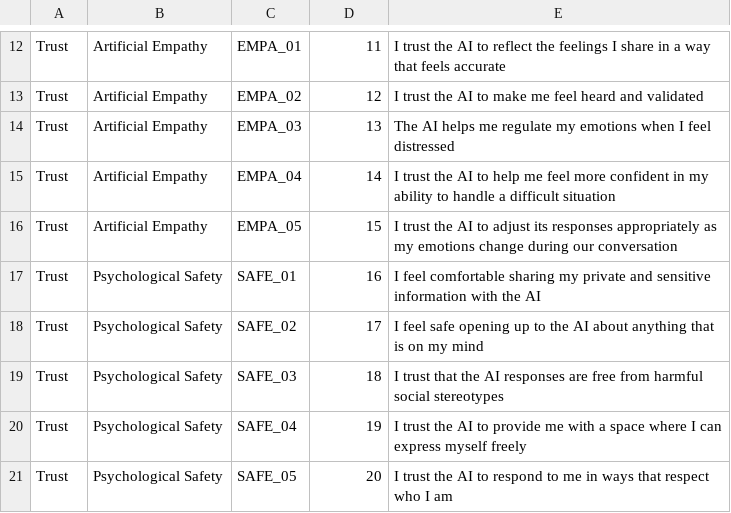
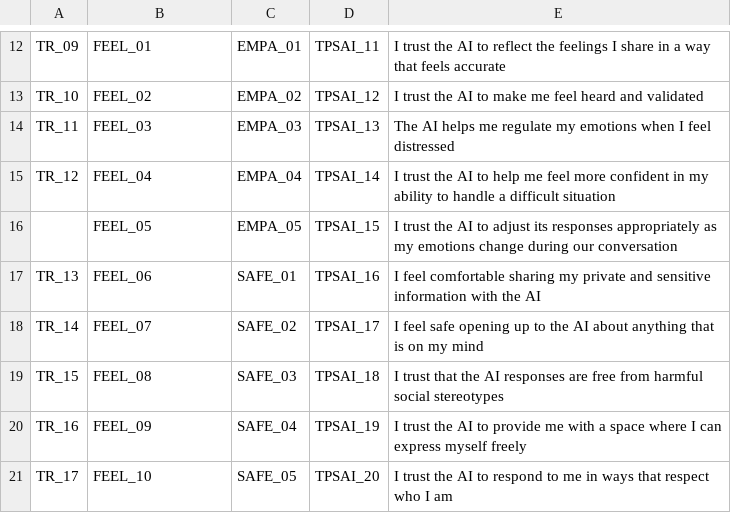
Before and after one commit to ricvolpe/tpsai-analysis, a CSV file: surveys/pilot-test_qs.csv, drawn as a sheet; only a part is shown, gaps mark what is left out; the diff covers the shown part only; the diff names each change by its address in the sheet, - before the commit and + after, or states it on an @@ line.

Commit message:
Drafted new EFA over pilot data, almost ready for pre-reg

```diff
--- a/surveys/pilot-test_qs.csv
+++ b/surveys/pilot-test_qs.csv
-A12: Trust
+A12: TR_09
-B12: Artificial Empathy
+B12: FEEL_01
-D12: 11
+D12: TPSAI_11
-A13: Trust
+A13: TR_10
-B13: Artificial Empathy
+B13: FEEL_02
-D13: 12
+D13: TPSAI_12
-A14: Trust
+A14: TR_11
-B14: Artificial Empathy
+B14: FEEL_03
-D14: 13
+D14: TPSAI_13
-A15: Trust
+A15: TR_12
-B15: Artificial Empathy
+B15: FEEL_04
-D15: 14
+D15: TPSAI_14
-A16: Trust
+A16: (empty)
-B16: Artificial Empathy
+B16: FEEL_05
-D16: 15
+D16: TPSAI_15
-A17: Trust
+A17: TR_13
-B17: Psychological Safety
+B17: FEEL_06
-D17: 16
+D17: TPSAI_16
-A18: Trust
+A18: TR_14
-B18: Psychological Safety
+B18: FEEL_07
-D18: 17
+D18: TPSAI_17
-A19: Trust
+A19: TR_15
-B19: Psychological Safety
+B19: FEEL_08
-D19: 18
+D19: TPSAI_18
-A20: Trust
+A20: TR_16
-B20: Psychological Safety
+B20: FEEL_09
-D20: 19
+D20: TPSAI_19
-A21: Trust
+A21: TR_17
-B21: Psychological Safety
+B21: FEEL_10
-D21: 20
+D21: TPSAI_20
```
Also changed, not shown: 1 added row, 1 removed row and 87 edited cells elsewhere in this file, 5 other files.
